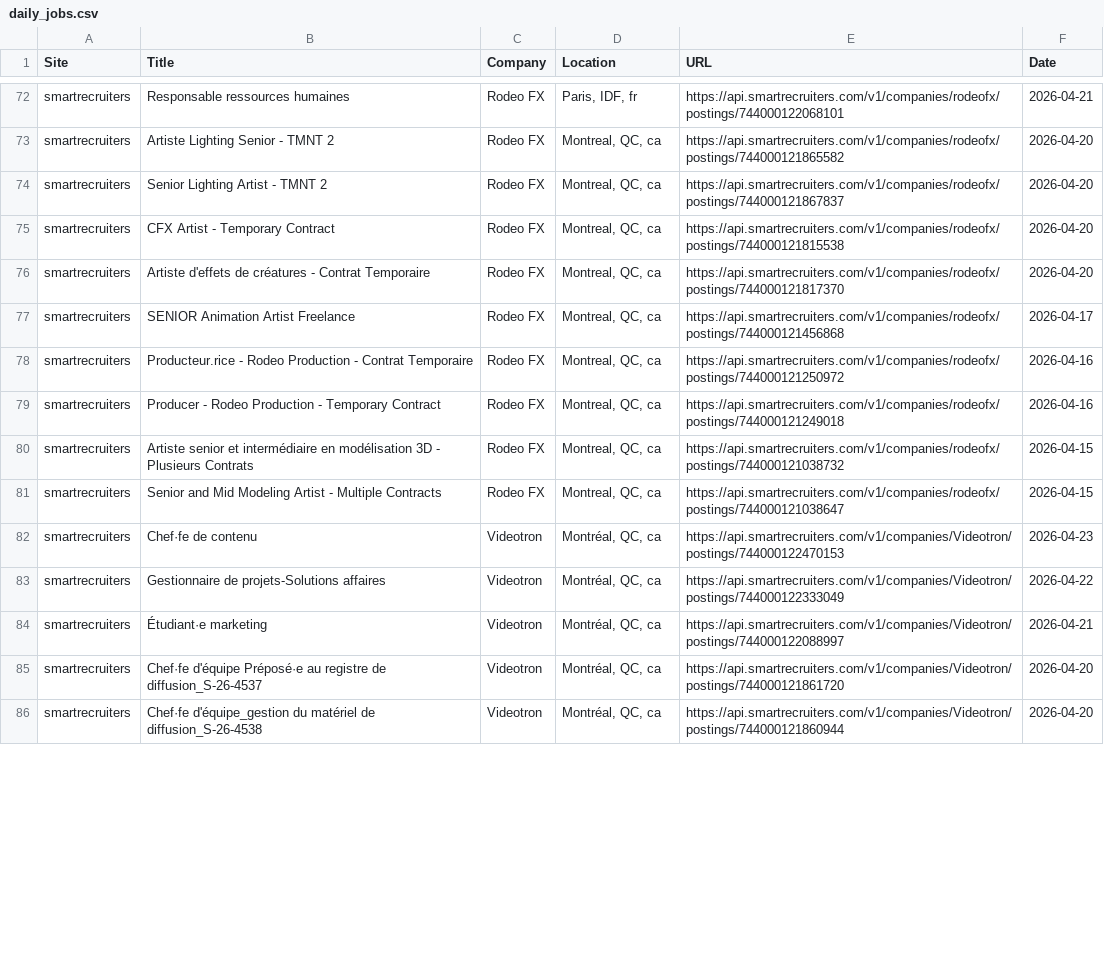
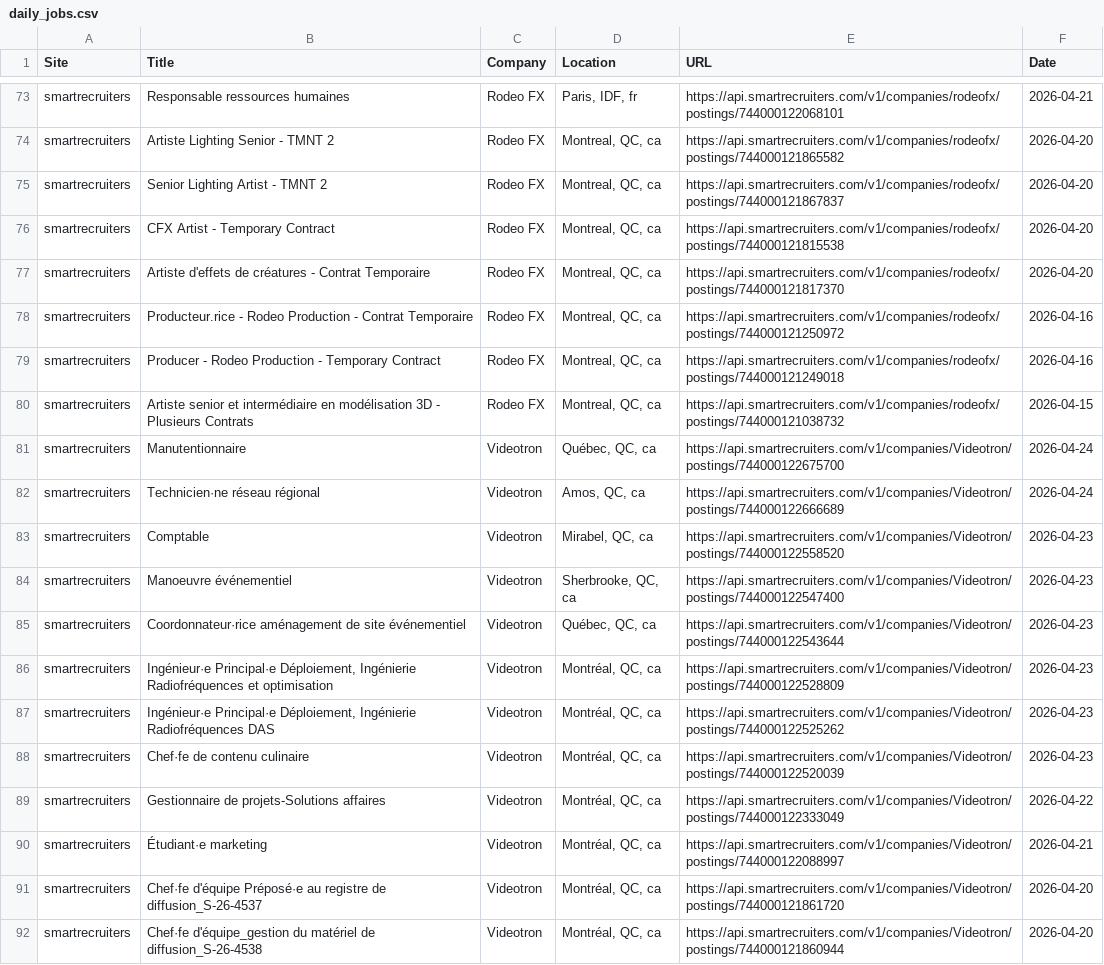
Before and after one commit to christiandguerard/ever-jobs-dash, a CSV file: daily_jobs.csv, drawn as a sheet; only a part is shown, gaps mark what is left out; the diff covers the shown part only.

Commit message:
Update job dashboard: Fri Apr 24 13:53:29 UTC 2026

```diff
--- a/daily_jobs.csv
+++ b/daily_jobs.csv
@@ -76,3 +77,2 @@ smartrecruiters,CFX Artist - Temporary Contract,Rodeo FX,"Montreal, QC, ca",http
 smartrecruiters,Artiste d'effets de créatures - Contrat Temporaire,Rodeo FX,"Montreal, QC, ca",https://api.smartrecruiters.com/v1/companies/rodeofx/postings/744000121817370,2026-04-20
-smartrecruiters,SENIOR Animation Artist Freelance,Rodeo FX,"Montreal, QC, ca",https://api.smartrecruiters.com/v1/companies/rodeofx/postings/744000121456868,2026-04-17
 smartrecruiters,Producteur.rice - Rodeo Production - Contrat Temporaire,Rodeo FX,"Montreal, QC, ca",https://api.smartrecruiters.com/v1/companies/rodeofx/postings/744000121250972,2026-04-16
@@ -80,4 +80,10 @@ smartrecruiters,Producer - Rodeo Production - Temporary Contract,Rodeo FX,"Montr
 smartrecruiters,Artiste senior et intermédiaire en modélisation 3D - Plusieurs Contrats,Rodeo FX,"Montreal, QC, ca",https://api.smartrecruiters.com/v1/companies/rodeofx/postings/744000121038732,2026-04-15
-smartrecruiters,Senior and Mid Modeling Artist - Multiple Contracts,Rodeo FX,"Montreal, QC, ca",https://api.smartrecruiters.com/v1/companies/rodeofx/postings/744000121038647,2026-04-15
-smartrecruiters,Chef·fe de contenu,Videotron,"Montréal, QC, ca",https://api.smartrecruiters.com/v1/companies/Videotron/postings/744000122470153,2026-04-23
+smartrecruiters,Manutentionnaire,Videotron,"Québec, QC, ca",https://api.smartrecruiters.com/v1/companies/Videotron/postings/744000122675700,2026-04-24
+smartrecruiters,Technicien·ne réseau régional,Videotron,"Amos, QC, ca",https://api.smartrecruiters.com/v1/companies/Videotron/postings/744000122666689,2026-04-24
+smartrecruiters,Comptable,Videotron,"Mirabel, QC, ca",https://api.smartrecruiters.com/v1/companies/Videotron/postings/744000122558520,2026-04-23
+smartrecruiters,Manoeuvre événementiel,Videotron,"Sherbrooke, QC, ca",https://api.smartrecruiters.com/v1/companies/Videotron/postings/744000122547400,2026-04-23
+smartrecruiters,Coordonnateur·rice aménagement de site événementiel,Videotron,"Québec, QC, ca",https://api.smartrecruiters.com/v1/companies/Videotron/postings/744000122543644,2026-04-23
+smartrecruiters,"Ingénieur·e Principal·e Déploiement, Ingénierie Radiofréquences et optimisation",Videotron,"Montréal, QC, ca",https://api.smartrecruiters.com/v1/companies/Videotron/postings/744000122528809,2026-04-23
+smartrecruiters,"Ingénieur·e Principal·e Déploiement, Ingénierie Radiofréquences DAS",Videotron,"Montréal, QC, ca",https://api.smartrecruiters.com/v1/companies/Videotron/postings/744000122525262,2026-04-23
+smartrecruiters,Chef·fe de contenu culinaire,Videotron,"Montréal, QC, ca",https://api.smartrecruiters.com/v1/companies/Videotron/postings/744000122520039,2026-04-23
 smartrecruiters,Gestionnaire de projets-Solutions affaires,Videotron,"Montréal, QC, ca",https://api.smartrecruiters.com/v1/companies/Videotron/postings/744000122333049,2026-04-22
```
Also changed, not shown: 4 added rows, 10 removed rows, 4 moved rows and 14 edited cells elsewhere in this file.
